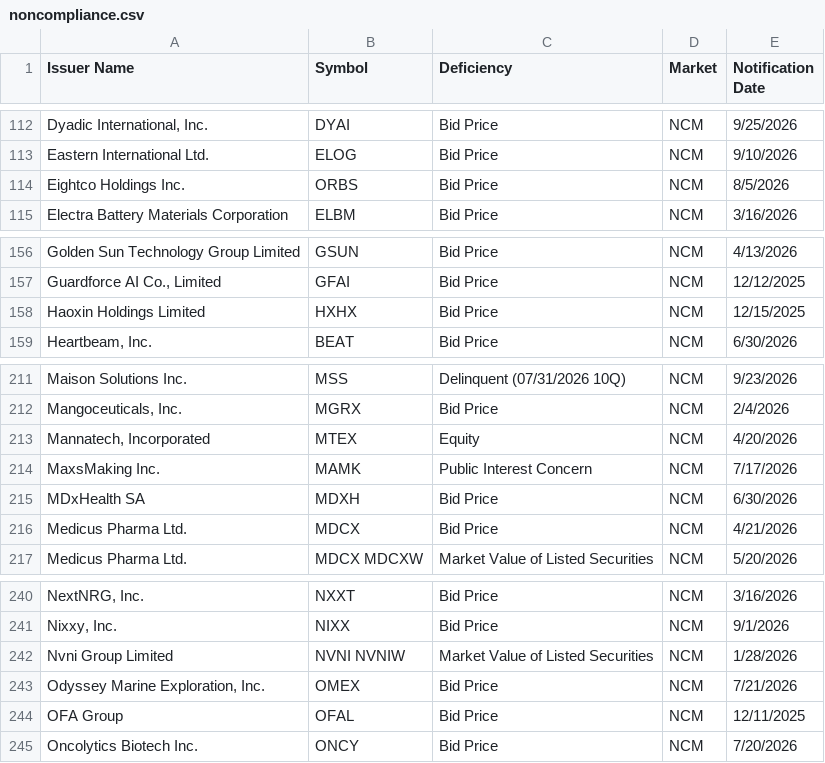
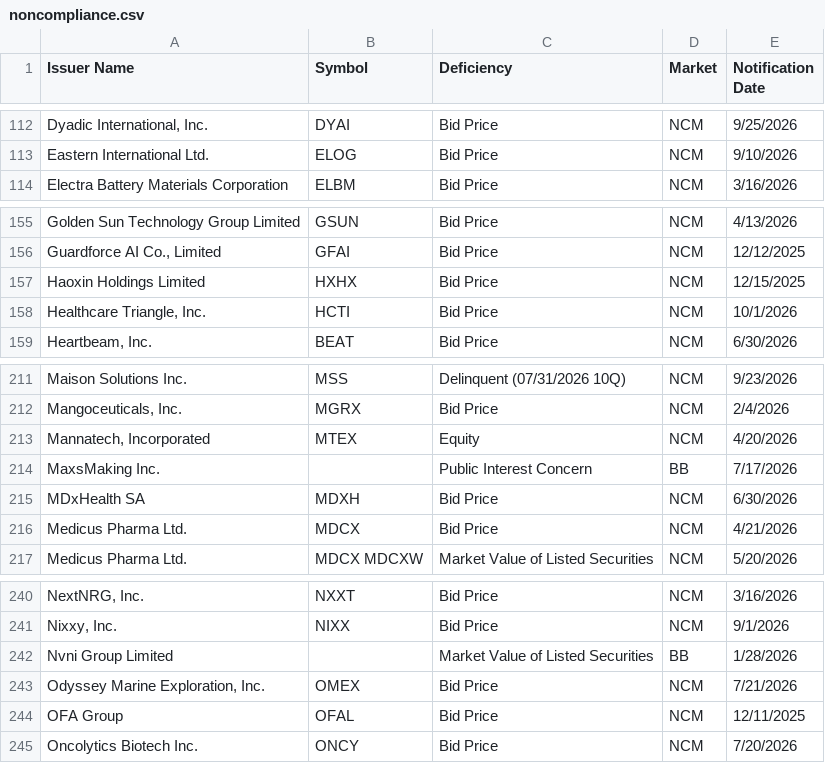
Before and after one commit to ieattokens/noncompliance, a CSV file: noncompliance.csv, drawn as a sheet; only a part is shown, gaps mark what is left out.

```diff
--- a/noncompliance.csv
+++ b/noncompliance.csv
@@ -113,3 +113,2 @@
 "Eastern International Ltd.","ELOG","Bid Price","NCM","9/10/2026"
-"Eightco Holdings Inc.","ORBS","Bid Price","NCM","8/5/2026"
 "Electra Battery Materials Corporation","ELBM","Bid Price","NCM","3/16/2026"
@@ -158,2 +157,3 @@
 "Haoxin Holdings Limited","HXHX","Bid Price","NCM","12/15/2025"
+"Healthcare Triangle, Inc.","HCTI","Bid Price","NCM","10/1/2026"
 "Heartbeam, Inc.","BEAT","Bid Price","NCM","6/30/2026"
@@ -213,3 +213,3 @@
 "Mannatech, Incorporated","MTEX","Equity","NCM","4/20/2026"
-"MaxsMaking Inc.","MAMK","Public Interest Concern","NCM","7/17/2026"
+"MaxsMaking Inc.",,"Public Interest Concern","BB","7/17/2026"
 "MDxHealth SA","MDXH","Bid Price","NCM","6/30/2026"
@@ -241,3 +241,3 @@
 "Nixxy, Inc.","NIXX","Bid Price","NCM","9/1/2026"
-"Nvni Group Limited","NVNI NVNIW","Market Value of Listed Securities","NCM","1/28/2026"
+"Nvni Group Limited",,"Market Value of Listed Securities","BB","1/28/2026"
 "Odyssey Marine Exploration, Inc.","OMEX","Bid Price","NCM","7/21/2026"
```
Also changed, not shown: 1 other file.
